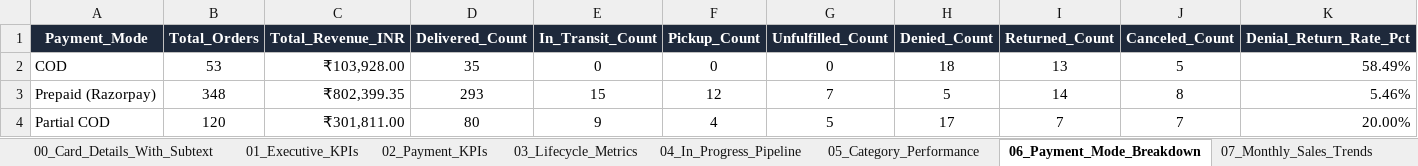
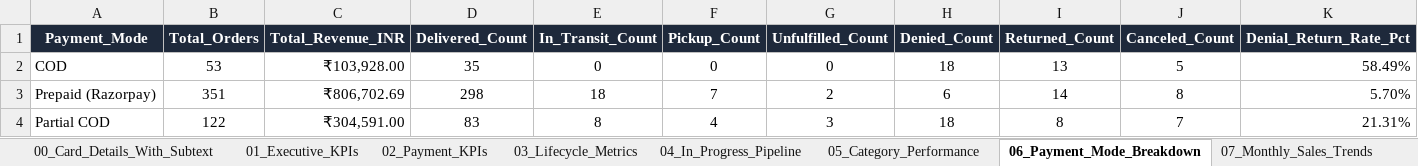
Before and after one commit to nrm-web/JANVI-AIKA-Website-Orders, an Excel workbook: Janvi_4see_Magic_Dashboard_Master.xlsx, sheet 06_Payment_Mode_Breakdown, drawn as a sheet; values as stored, in another font and other column widths than the file's, no borders; the diff names each change by its address in the sheet, - before the commit and + after, or states it on an @@ line.

```diff
--- a/Janvi_4see_Magic_Dashboard_Master.xlsx (sheet 06_Payment_Mode_Breakdown)
+++ b/Janvi_4see_Magic_Dashboard_Master.xlsx (sheet 06_Payment_Mode_Breakdown)
-B3 (Total_Orders): 348
+B3 (Total_Orders): 351
-C3 (Total_Revenue_INR): ₹802,399.35
+C3 (Total_Revenue_INR): ₹806,702.69
-D3 (Delivered_Count): 293
+D3 (Delivered_Count): 298
-E3 (In_Transit_Count): 15
+E3 (In_Transit_Count): 18
-F3 (Pickup_Count): 12
+F3 (Pickup_Count): 7
-G3 (Unfulfilled_Count): 7
+G3 (Unfulfilled_Count): 2
-H3 (Denied_Count): 5
+H3 (Denied_Count): 6
-K3 (Denial_Return_Rate_Pct): 5.46%
+K3 (Denial_Return_Rate_Pct): 5.70%
-B4 (Total_Orders): 120
+B4 (Total_Orders): 122
-C4 (Total_Revenue_INR): ₹301,811.00
+C4 (Total_Revenue_INR): ₹304,591.00
-D4 (Delivered_Count): 80
+D4 (Delivered_Count): 83
-E4 (In_Transit_Count): 9
+E4 (In_Transit_Count): 8
-G4 (Unfulfilled_Count): 5
+G4 (Unfulfilled_Count): 3
-H4 (Denied_Count): 17
+H4 (Denied_Count): 18
-I4 (Returned_Count): 7
+I4 (Returned_Count): 8
-K4 (Denial_Return_Rate_Pct): 20.00%
+K4 (Denial_Return_Rate_Pct): 21.31%
```
Also changed, not shown: sheet Master_Orders_Dataset, sheet 00_Card_Details_With_Subtext, sheet 05_Category_Performance, sheet 04_In_Progress_Pipeline, sheet 03_Lifecycle_Metrics, sheet 01_Executive_KPIs, 4 more sheets, Janvi_Consolidated_Orders_2026_2027.xlsx, 1 other file.
